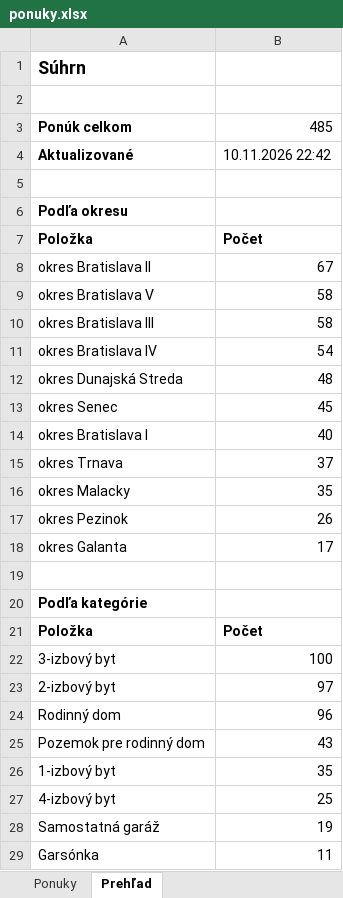
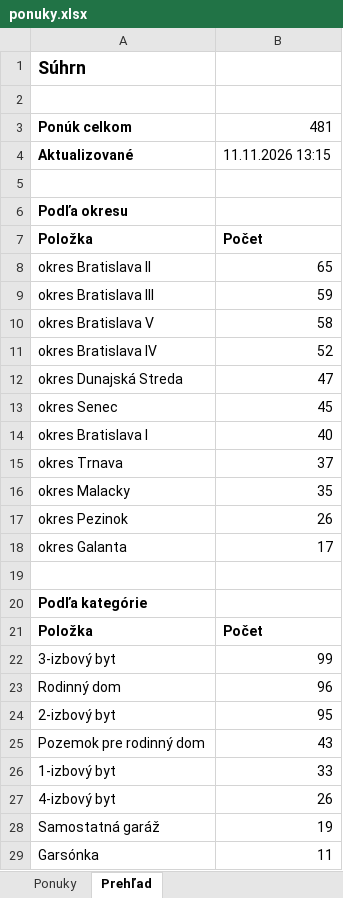
Before and after one commit to mrkubis-nest/nehnutelnosti-scraper, an Excel workbook: public/ponuky.xlsx, sheet Prehľad, drawn as a sheet; only a part is shown; values as stored, in another font and other column widths than the file's, no borders; removed rows and columns are numbered as before the commit, all else as after; the diff names each change by its address in the sheet, - before the commit and + after, or states it on an @@ line.

```diff
--- a/public/ponuky.xlsx (sheet Prehľad)
+++ b/public/ponuky.xlsx (sheet Prehľad)
-B3: 485
+B3: 481
-B4: 10.11.2026 22:42
+B4: 11.11.2026 13:15
-B8: 67
+B8: 65
+row 9: okres Bratislava III | 59
-row 10: okres Bratislava III | 58
-B11: 54
+B11: 52
-B12: 48
+B12: 47
-B22: 100
+B22: 99
-row 23: 2-izbový byt | 97
+row 24: 2-izbový byt | 95
-B26: 35
+B26: 33
-B27: 25
+B27: 26
```
Also changed, not shown: sheet Ponuky, 2 other files.
